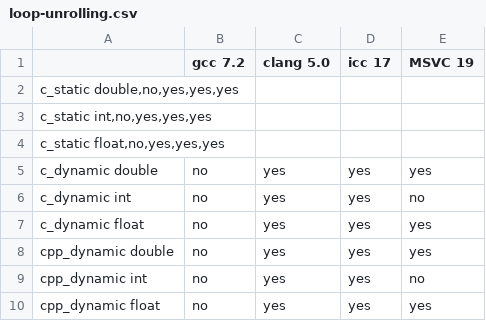
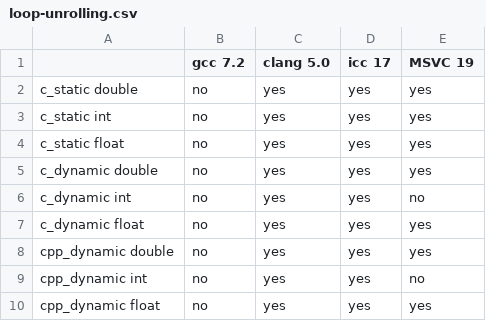
Before and after one commit to csaq6030/ParSys_LP, a CSV file: exercise03/results/loop-unrolling.csv, drawn as a sheet.

```diff
--- a/exercise03/results/loop-unrolling.csv
+++ b/exercise03/results/loop-unrolling.csv
@@ -1,5 +1,5 @@
 ;gcc 7.2;clang 5.0;icc 17;MSVC 19
-c_static double,no,yes,yes,yes
-c_static int,no,yes,yes,yes
-c_static float,no,yes,yes,yes
+c_static double;no;yes;yes;yes
+c_static int;no;yes;yes;yes
+c_static float;no;yes;yes;yes
 c_dynamic double;no;yes;yes;yes
```
Also changed, not shown: exercise03/results/auto-vector.csv.
